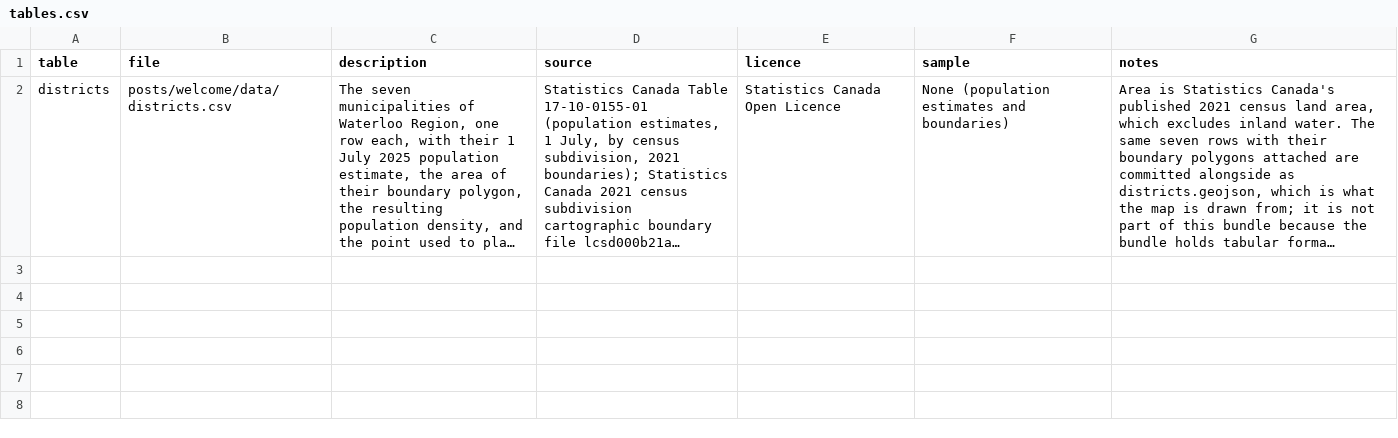
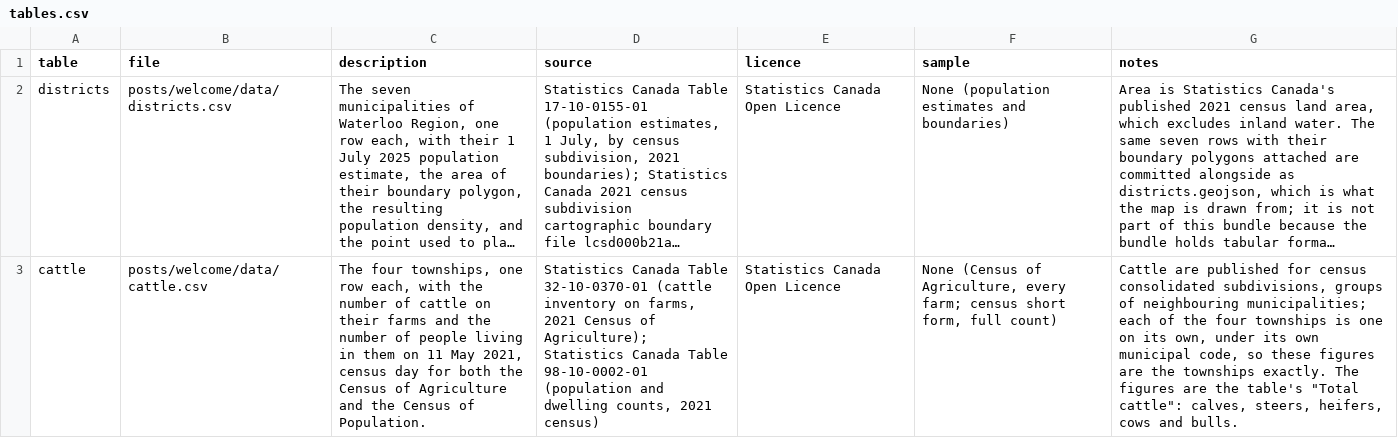
Before and after one commit to gpberber/chartingwaterlooregion, a CSV file: posts/welcome/data/tables.csv, drawn as a sheet; long unchanged cells end in …; the diff names each change by its address in the sheet, - before the commit and + after, or states it on an @@ line.

```diff
--- a/posts/welcome/data/tables.csv
+++ b/posts/welcome/data/tables.csv
+row 3: cattle | posts/welcome/data/cattle.csv | The four townships, one row each, with the number of cattle on their farms and the number of people living in them on 11 May 2021, census day for both the Census of Agriculture and the Census of Population. | Statistics Canada Table 32-10-0370-01 (cattle inventory on farms, 2021 Census of Agriculture); Statistics Canada Table 98-10-0002-01 (population and dwelling counts, 2021 census) | Statistics Canada Open Licence | None (Census of Agriculture, every farm; census short form, full count) | Cattle are published for census consolidated subdivisions, groups of neighbouring municipalities; each of the four townships is one on its own, under its own municipal code, so these figures are the townships exactly. The figures are the table's "Total cattle": calves, steers, heifers, cows and bulls.
```
Also changed, not shown: posts/agriculture/data/quality_flags.csv, posts/welcome/data/dictionary.csv, 16 other files.
